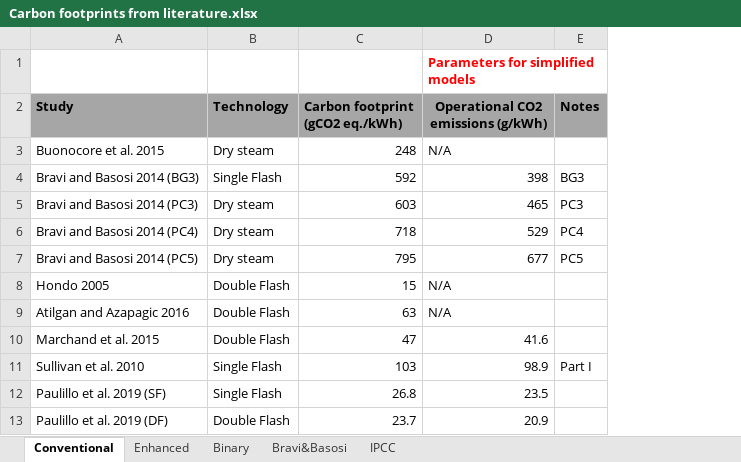
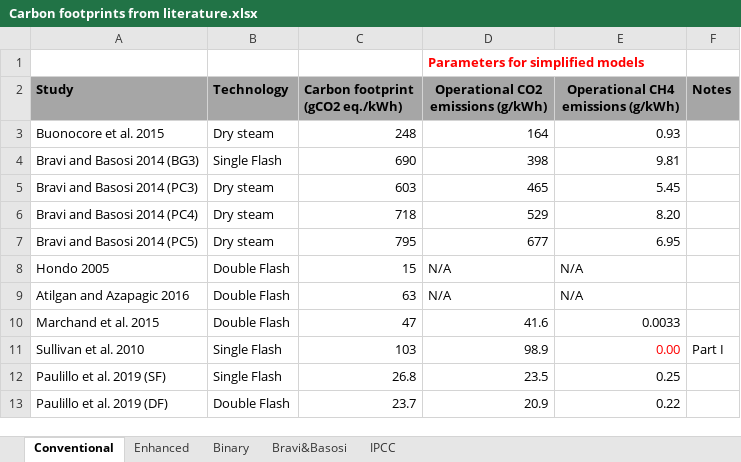
Before and after one commit to a-pau/gsa_geothermal, an Excel workbook: data_and_models/Carbon footprints from literature.xlsx, sheet Conventional, drawn as a sheet; values as stored, in another font and other column widths than the file's, no borders; addresses are those after the commit; the diff names each change by its address in the sheet, - before the commit and + after, or states it on an @@ line.

Commit message:
added separate simplified model with ch4

```diff
--- a/data_and_models/Carbon footprints from literature.xlsx (sheet Conventional)
+++ b/data_and_models/Carbon footprints from literature.xlsx (sheet Conventional)
+column E, rows 2-13: Operational CH4 emissions (g/kWh) | 0.93 | 9.81 | 5.45 | 8.20 | 6.95 | N/A | N/A | 0.0033 | 0.00 | 0.25 | 0.22
-D3: N/A
+D3: 164
-C4 (Carbon footprint (gCO2 eq./kWh)): 592
+C4 (Carbon footprint (gCO2 eq./kWh)): 690
-F4 (Notes): BG3
+F4 (Notes): (empty)
-F5 (Notes): PC3
+F5 (Notes): (empty)
-F6 (Notes): PC4
+F6 (Notes): (empty)
-F7 (Notes): PC5
+F7 (Notes): (empty)
```
Also changed, not shown: sheet Enhanced, sheet Bravi&Basosi, 4 other files.
